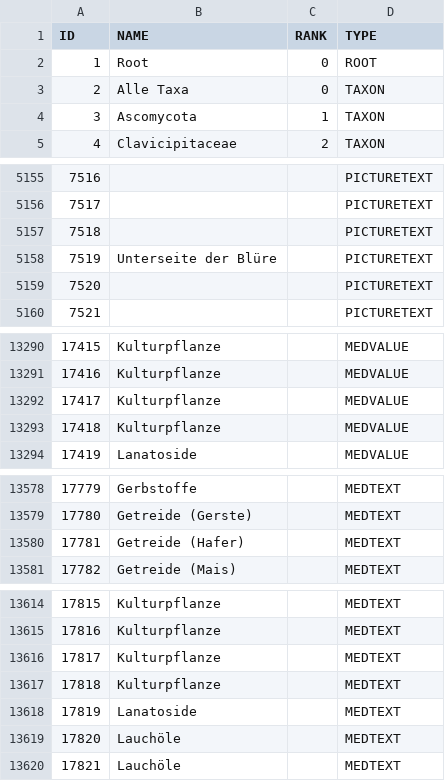
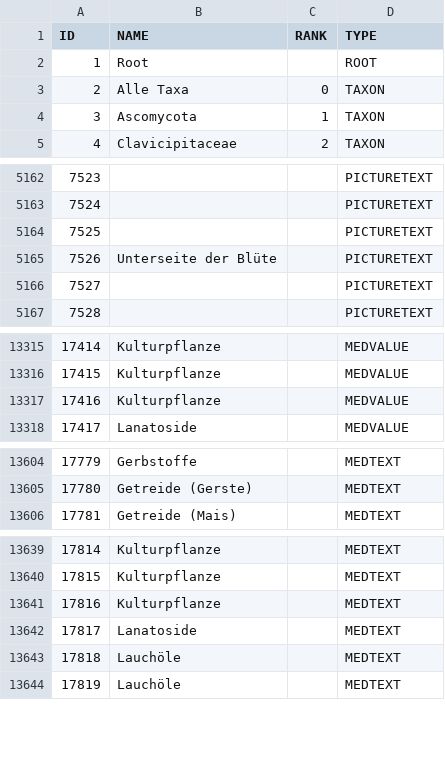
Before and after one commit to danielfrey63/ups, a TSV file: HCD/Data/src/main/config/systemantics/2015-Vertices.tsv, drawn as a sheet; only a part is shown, gaps mark what is left out; removed rows and columns are numbered as before the commit, all else as after; the diff covers the shown part only; the diff names each change by its address in the sheet, - before the commit and + after, or states it on an @@ line.

```diff
--- a/HCD/Data/src/main/config/systemantics/2015-Vertices.tsv
+++ b/HCD/Data/src/main/config/systemantics/2015-Vertices.tsv
-C2 (RANK): 0
+C2 (RANK): (empty)
@@ column A (ID) renumbered between rows 4812 and 13846 @@
-B5165 (NAME): Unterseite der Blüre
+B5165 (NAME): Unterseite der Blüte
-row 13293: 17418 | Kulturpflanze |  | MEDVALUE
-row 13580: 17781 | Getreide (Hafer) |  | MEDTEXT
-row 13617: 17818 | Kulturpflanze |  | MEDTEXT
```
Also changed, not shown: 30 added rows and 1 removed row elsewhere in this file, 6 other files.
